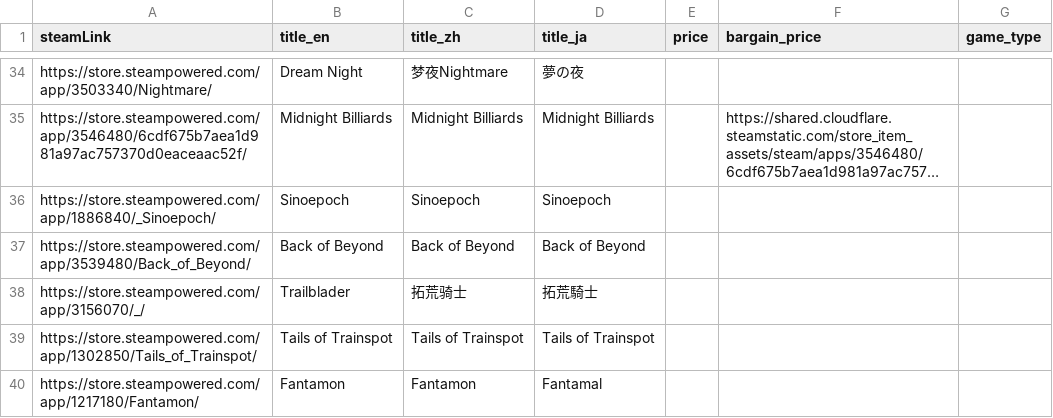
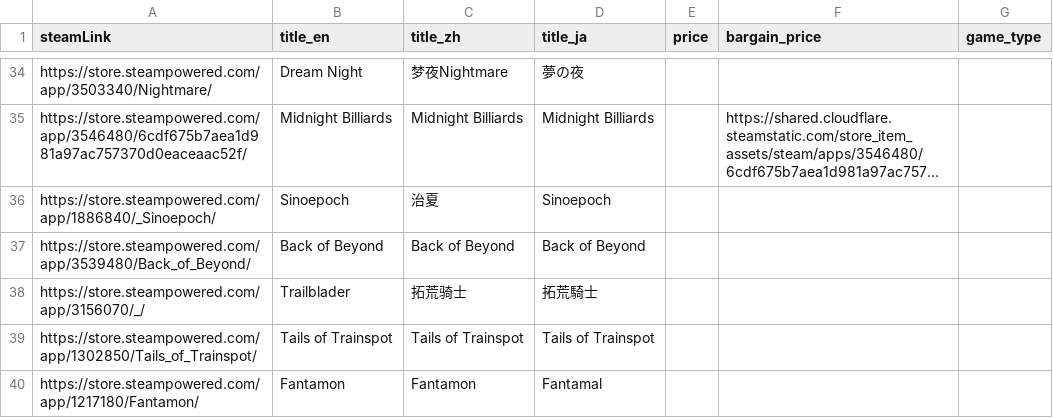
Before and after one commit to FilterGame/East-Asia-Indie-Games-Celebration, a CSV file: deals.csv, drawn as a sheet; only a part is shown, gaps mark what is left out; long unchanged cells end in …; the diff names each change by its address in the sheet, - before the commit and + after, or states it on an @@ line.

Commit message:
修改名稱

```diff
--- a/deals.csv
+++ b/deals.csv
-C36 (title_zh): Sinoepoch
+C36 (title_zh): 治夏
```
